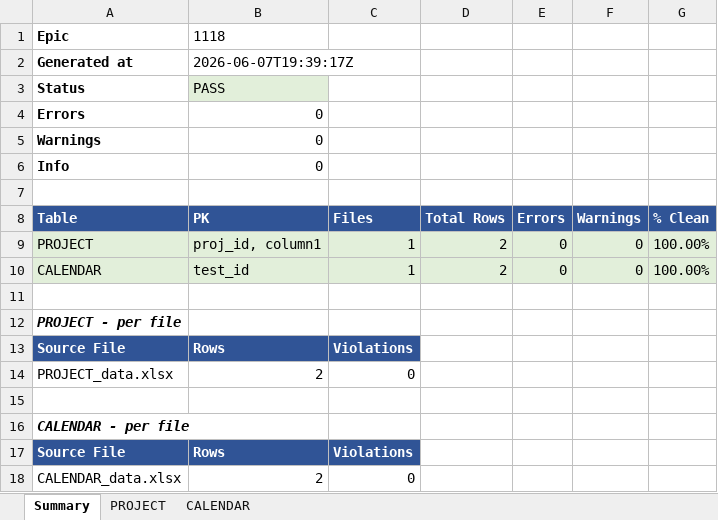
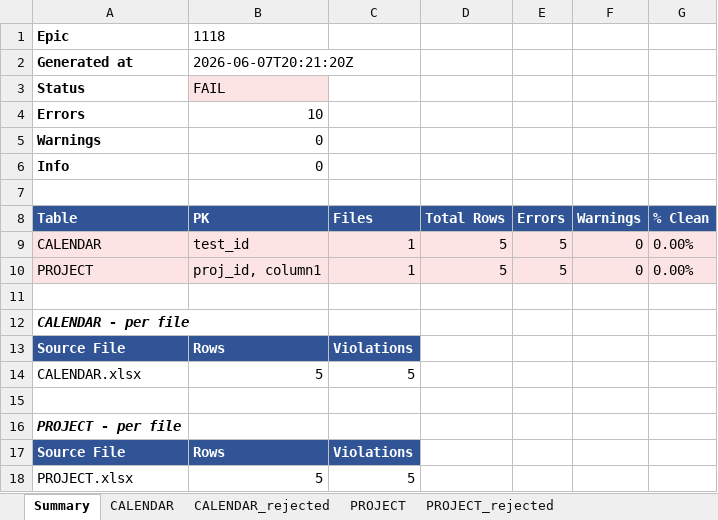
Before and after one commit to vayken77340/data-quality-project, an Excel workbook: epics/1118/validations/quality_report.xlsx, sheet Summary, drawn as a sheet; values as stored, in another font and other column widths than the file's, no borders; removed rows and columns are numbered as before the commit, all else as after; the diff names each change by its address in the sheet, - before the commit and + after, or states it on an @@ line.

Commit message:
test

```diff
--- a/epics/1118/validations/quality_report.xlsx (sheet Summary)
+++ b/epics/1118/validations/quality_report.xlsx (sheet Summary)
+sheet tab: CALENDAR_rejected
+sheet tab: PROJECT_rejected
@@ sheet tab order changed: Summary | CALENDAR | CALENDAR_rejected | PROJECT | PROJECT_rejected @@
-B2: 2026-06-07T19:39:17Z
+B2: 2026-06-07T20:21:20Z
-B3: PASS
+B3: FAIL
-B3 fill: #E2EFDA
+B3 fill: #FCE4E4
-B4: 0
+B4: 10
+row 9: CALENDAR | test_id | 1 | 5 | 5 | 0 | 0.00%
-A10:G10 fill: #E2EFDA
+A10:G10 fill: #FCE4E4
-D10: 2
+D10: 5
-E10: 0
+E10: 5
-G10: 100.00%
+G10: 0.00%
-row 11: CALENDAR | test_id | 1 | 2 | 0 | 0 | 100.00%
+row 11: (empty)
-A11:G11 fill: #E2EFDA
+A11:G11 fill: none
@@ row 16 moved to row 12: CALENDAR - per file @@
@@ row 17 moved to row 13: Source File @@
+row 14: CALENDAR.xlsx | 5 | 5
-row 14: PROJECT_data.xlsx | 2 | 0
-row 18: (empty)
+row 18: PROJECT.xlsx | 5 | 5
-row 18: CALENDAR_data.xlsx | 2 | 0
```
Also changed, not shown: sheet CALENDAR, sheet PROJECT, epics/1118/docs/data_dictionary.xlsx, epics/1118/samples/multi_sheet/1118_data.xlsx, 7 other files.
